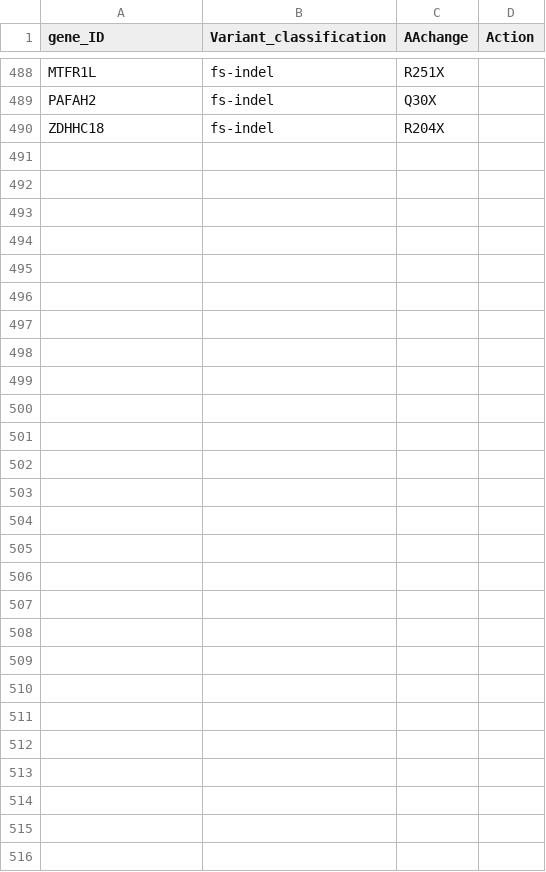
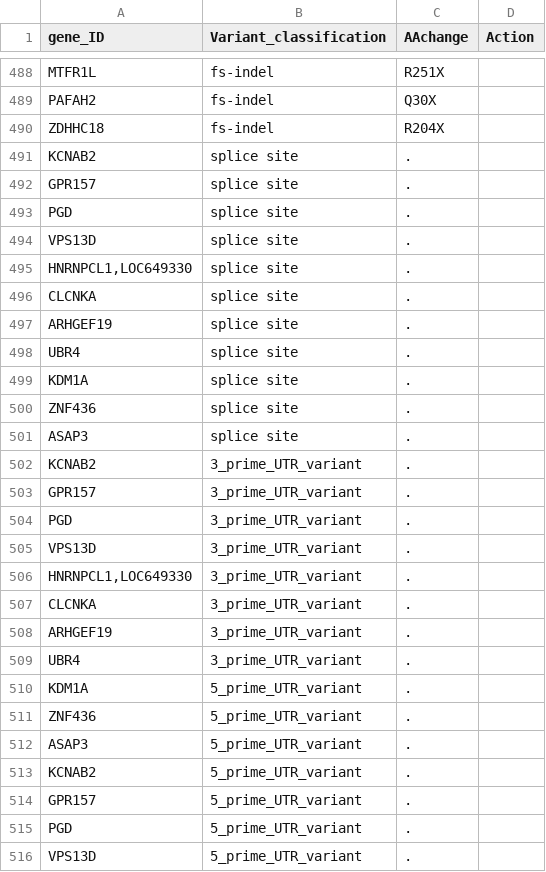
Before and after one commit to LichtargeLab/EA-Pathways, a CSV file: test_cohort_input/BRCAonly_TestInput.csv, drawn as a sheet; only a part is shown, gaps mark what is left out.

Commit message:
updated code for splice site variants

```diff
--- a/test_cohort_input/BRCAonly_TestInput.csv
+++ b/test_cohort_input/BRCAonly_TestInput.csv
@@ -490 +490,27 @@ PAFAH2,fs-indel,Q30X,
 ZDHHC18,fs-indel,R204X,
+KCNAB2,splice site,.,
+GPR157,splice site,.,
+PGD,splice site,.,
+VPS13D,splice site,.,
+"HNRNPCL1,LOC649330",splice site,.,
+CLCNKA,splice site,.,
+ARHGEF19,splice site,.,
+UBR4,splice site,.,
+KDM1A,splice site,.,
+ZNF436,splice site,.,
+ASAP3,splice site,.,
+KCNAB2,3_prime_UTR_variant,.,
+GPR157,3_prime_UTR_variant,.,
+PGD,3_prime_UTR_variant,.,
+VPS13D,3_prime_UTR_variant,.,
+"HNRNPCL1,LOC649330",3_prime_UTR_variant,.,
+CLCNKA,3_prime_UTR_variant,.,
+ARHGEF19,3_prime_UTR_variant,.,
+UBR4,3_prime_UTR_variant,.,
+KDM1A,5_prime_UTR_variant,.,
+ZNF436,5_prime_UTR_variant,.,
+ASAP3,5_prime_UTR_variant,.,
+KCNAB2,5_prime_UTR_variant,.,
+GPR157,5_prime_UTR_variant,.,
+PGD,5_prime_UTR_variant,.,
+VPS13D,5_prime_UTR_variant,.,
```
Also changed, not shown: 4 other files.
